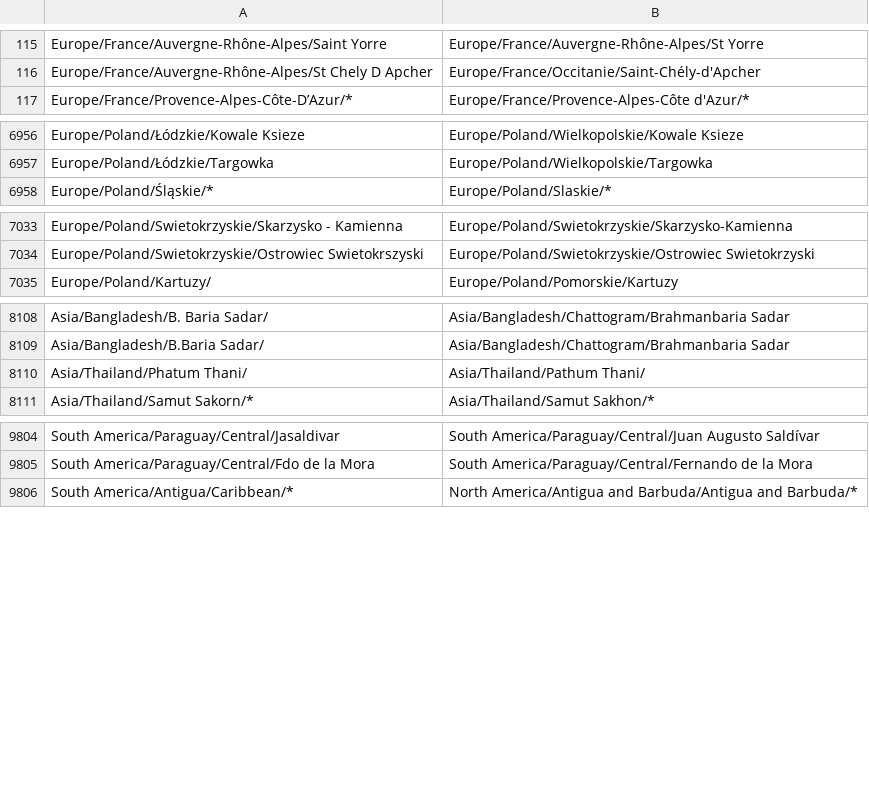
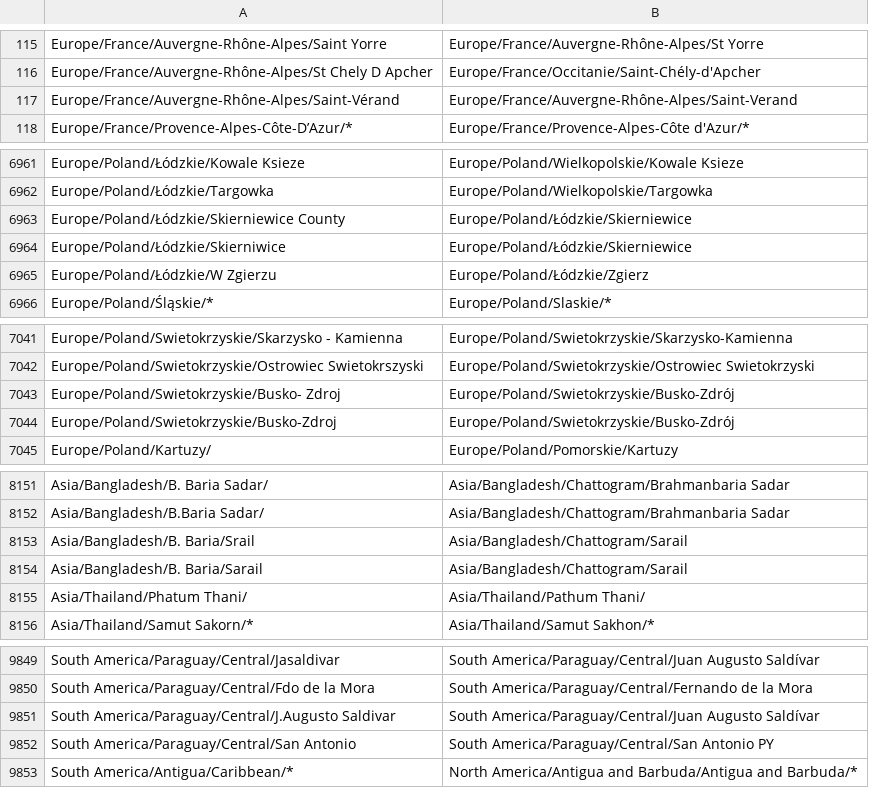
Before and after one commit to nextstrain/ncov-ingest, a TSV file: source-data/gisaid_geoLocationRules.tsv, drawn as a sheet; only a part is shown, gaps mark what is left out; the diff covers the shown part only; the diff names each change by its address in the sheet, - before the commit and + after, or states it on an @@ line.

```diff
--- a/source-data/gisaid_geoLocationRules.tsv
+++ b/source-data/gisaid_geoLocationRules.tsv
+row 117: Europe/France/Auvergne-Rhône-Alpes/Saint-Vérand | Europe/France/Auvergne-Rhône-Alpes/Saint-Verand
+row 6963: Europe/Poland/Łódzkie/Skierniewice County | Europe/Poland/Łódzkie/Skierniewice
+row 6964: Europe/Poland/Łódzkie/Skierniwice | Europe/Poland/Łódzkie/Skierniewice
+row 6965: Europe/Poland/Łódzkie/W Zgierzu | Europe/Poland/Łódzkie/Zgierz
+row 7043: Europe/Poland/Swietokrzyskie/Busko- Zdroj | Europe/Poland/Swietokrzyskie/Busko-Zdrój
+row 7044: Europe/Poland/Swietokrzyskie/Busko-Zdroj | Europe/Poland/Swietokrzyskie/Busko-Zdrój
+row 8153: Asia/Bangladesh/B. Baria/Srail | Asia/Bangladesh/Chattogram/Sarail
+row 8154: Asia/Bangladesh/B. Baria/Sarail | Asia/Bangladesh/Chattogram/Sarail
+row 9851: South America/Paraguay/Central/J.Augusto Saldivar | South America/Paraguay/Central/Juan Augusto Saldívar
+row 9852: South America/Paraguay/Central/San Antonio | South America/Paraguay/Central/San Antonio PY
```
Also changed, not shown: 37 added rows elsewhere in this file.
